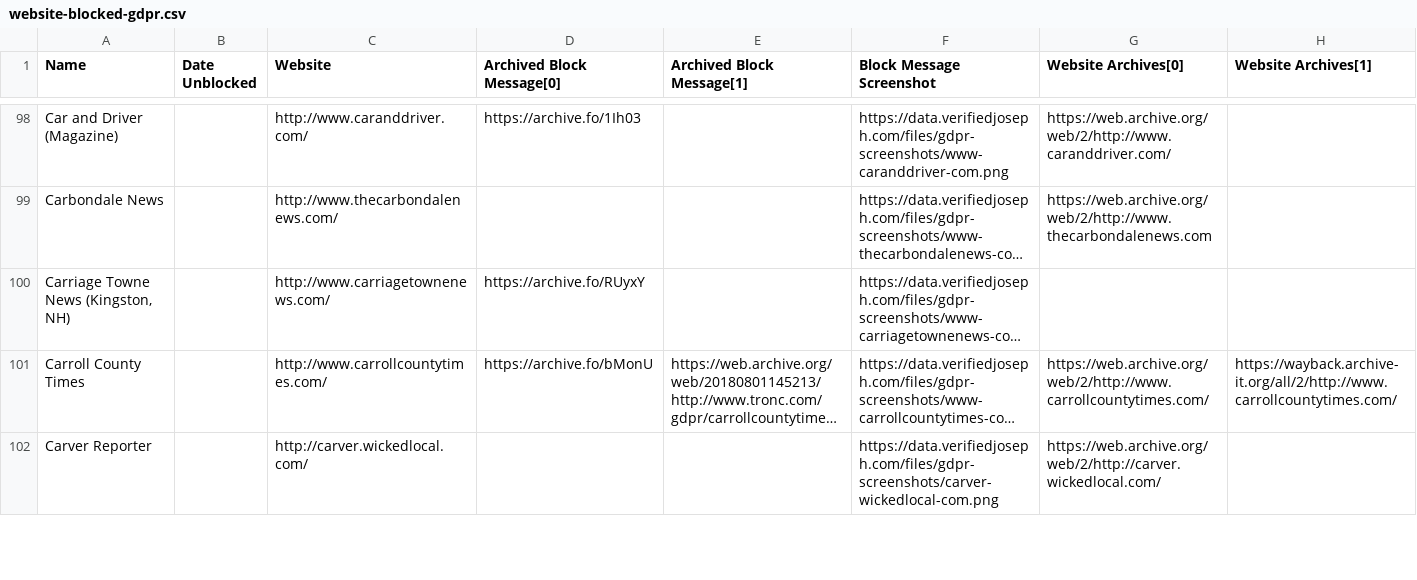
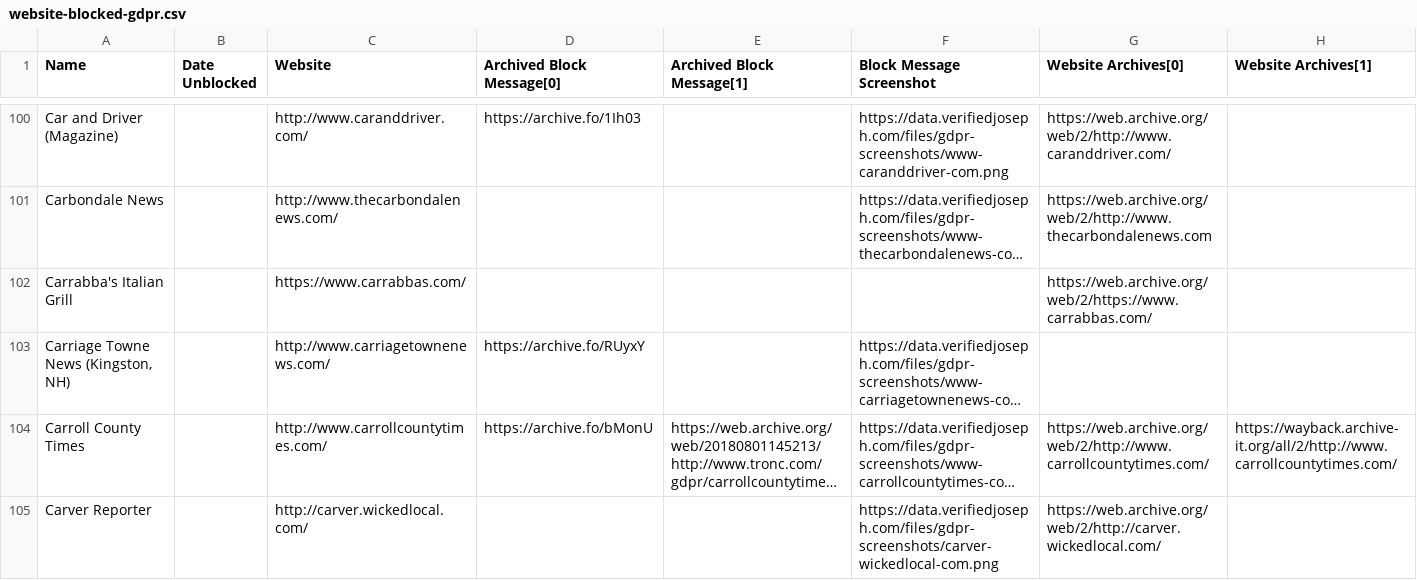
Before and after one commit to VerifiedJoseph/data.verifiedjoseph.com, a CSV file: website-blocked-gdpr.csv, drawn as a sheet; only a part is shown, gaps mark what is left out; long unchanged cells end in …; the diff covers the shown part only; the diff names each change by its address in the sheet, - before the commit and + after, or states it on an @@ line.

Commit message:
Add 35 websites from Majestic Top 1 Million scan

```diff
--- a/website-blocked-gdpr.csv
+++ b/website-blocked-gdpr.csv
+row 102: Carrabba's Italian Grill |  | https://www.carrabbas.com/ |  |  |  | https://web.archive.org/web/2/https://www.carrabbas.com/
```
Also changed, not shown: 34 added rows and 1 moved row elsewhere in this file.
